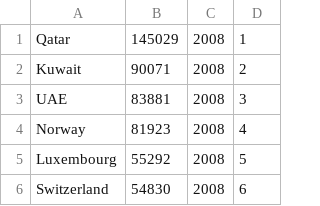
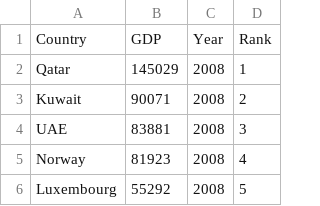
Before and after one commit to alxojy/econs-viz, a CSV file: data/gdptop10.csv, drawn as a sheet; only a part is shown; the shorter side is filled out with more unchanged rows; the diff names each change by its address in the sheet, - before the commit and + after, or states it on an @@ line.

```diff
--- a/data/gdptop10.csv
+++ b/data/gdptop10.csv
+row 1: Country | GDP | Year | Rank
```
Also changed, not shown: 1 other file.
